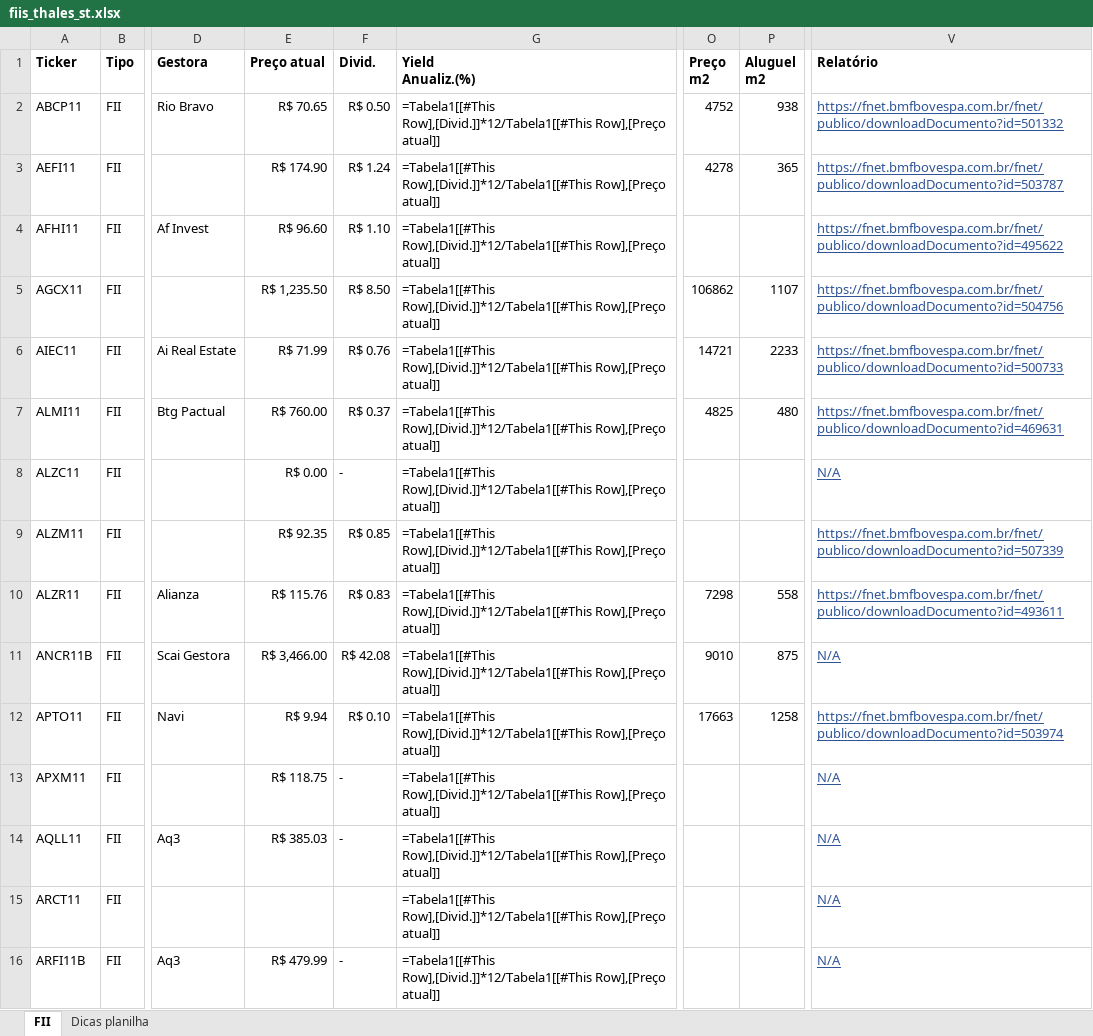
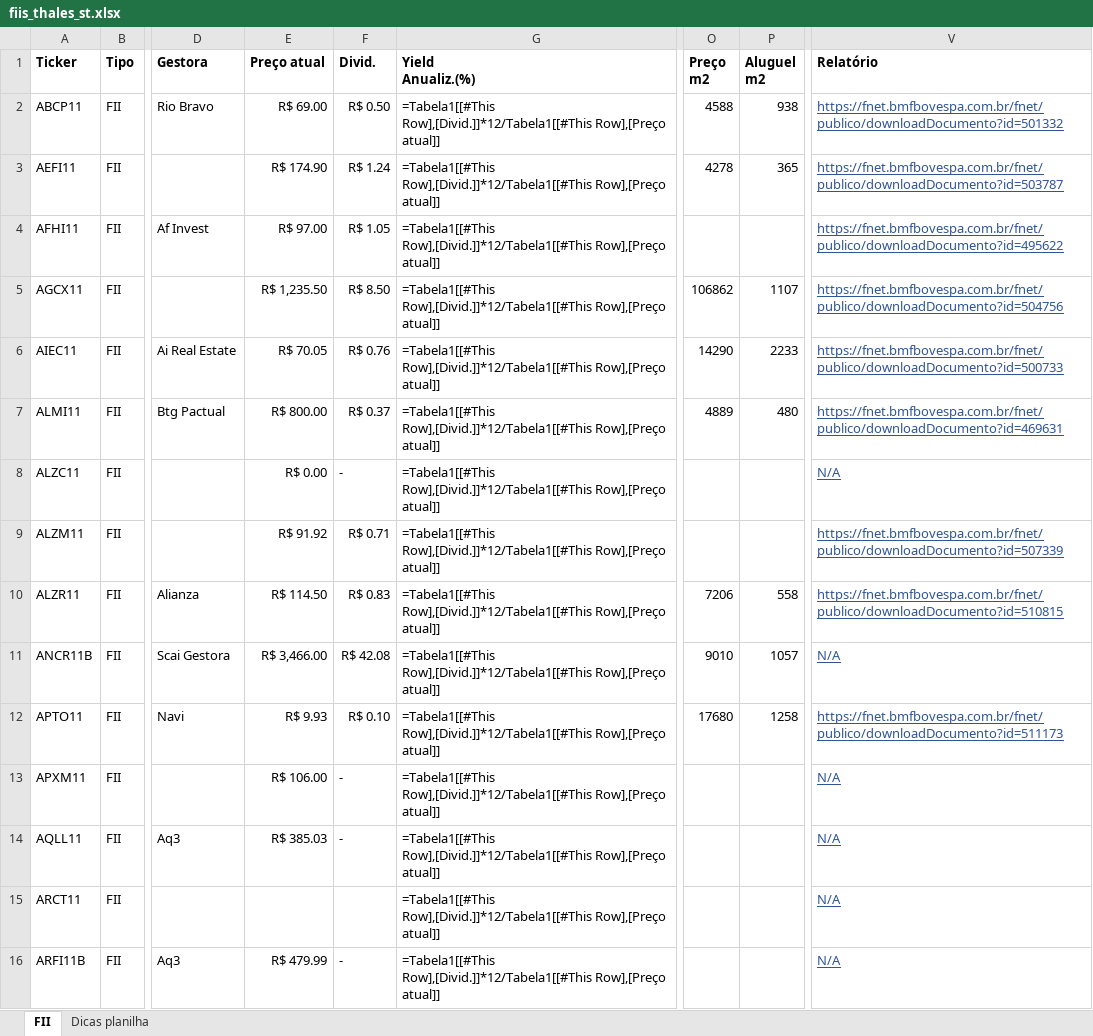
Before and after one commit to thales-sr/dashboardfii, an Excel workbook: fiis_thales_st.xlsx, sheet FII, drawn as a sheet; only a part is shown, gaps mark what is left out; values as stored, in another font and other column widths than the file's, no borders; formulas without a stored value are shown as written; conditional formats and table styles not drawn; the diff covers the shown part only; the diff names each change by its address in the sheet, - before the commit and + after, or states it on an @@ line.

```diff
--- a/fiis_thales_st.xlsx (sheet FII)
+++ b/fiis_thales_st.xlsx (sheet FII)
-E2 (Preço atual): R$ 70.65
+E2 (Preço atual): R$ 69.00
-O2 (Preço m2): 4752
+O2 (Preço m2): 4588
-E4 (Preço atual): R$ 96.60
+E4 (Preço atual): R$ 97.00
-F4 (Divid.): R$ 1.10
+F4 (Divid.): R$ 1.05
-E6 (Preço atual): R$ 71.99
+E6 (Preço atual): R$ 70.05
-O6 (Preço m2): 14721
+O6 (Preço m2): 14290
-E7 (Preço atual): R$ 760.00
+E7 (Preço atual): R$ 800.00
-O7 (Preço m2): 4825
+O7 (Preço m2): 4889
-E9 (Preço atual): R$ 92.35
+E9 (Preço atual): R$ 91.92
-F9 (Divid.): R$ 0.85
+F9 (Divid.): R$ 0.71
-E10 (Preço atual): R$ 115.76
+E10 (Preço atual): R$ 114.50
-O10 (Preço m2): 7298
+O10 (Preço m2): 7206
-V10 (Relatório): https://fnet.bmfbovespa.com.br/fnet/publico/downloadDocumento?id=493611
+V10 (Relatório): https://fnet.bmfbovespa.com.br/fnet/publico/downloadDocumento?id=510815
-P11 (Aluguel m2): 875
+P11 (Aluguel m2): 1057
-E12 (Preço atual): R$ 9.94
+E12 (Preço atual): R$ 9.93
-O12 (Preço m2): 17663
+O12 (Preço m2): 17680
-V12 (Relatório): https://fnet.bmfbovespa.com.br/fnet/publico/downloadDocumento?id=503974
+V12 (Relatório): https://fnet.bmfbovespa.com.br/fnet/publico/downloadDocumento?id=511173
-E13 (Preço atual): R$ 118.75
+E13 (Preço atual): R$ 106.00
```
Also changed, not shown: 525 edited cells elsewhere in this sheet, fiis_thales_st_novo.xlsx.
